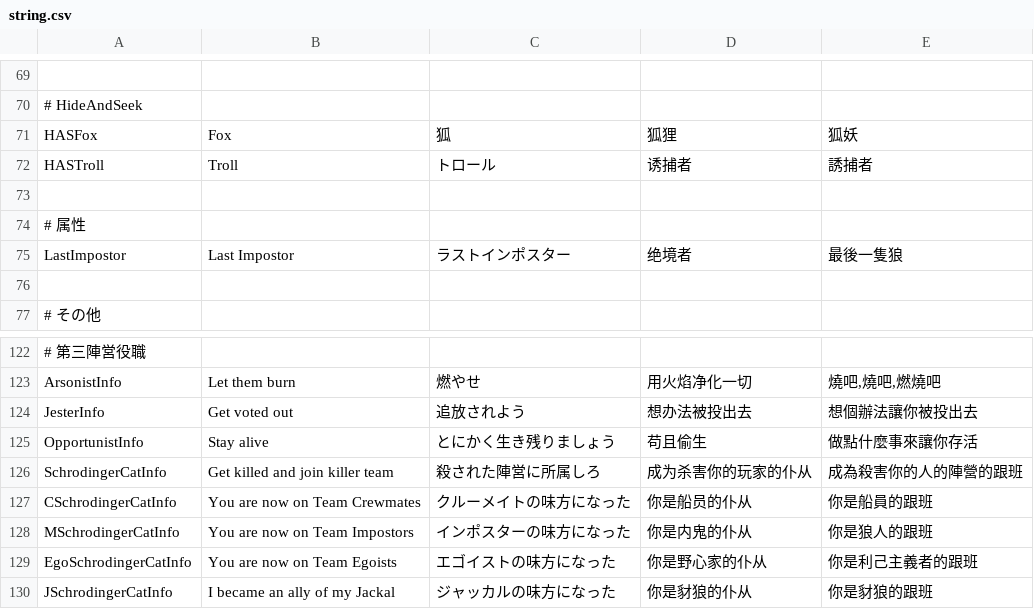
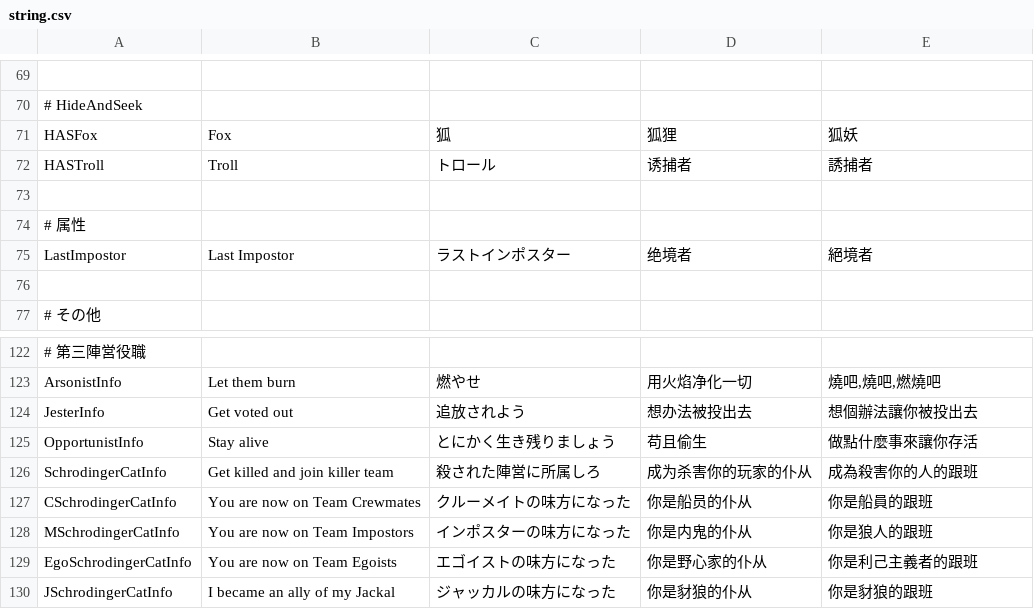
Before and after one commit to tukasa0001/TownOfHost, a CSV file: Resources/string.csv, drawn as a sheet; only a part is shown, gaps mark what is left out.

Commit message:
アップデート

```diff
--- a/Resources/string.csv
+++ b/Resources/string.csv
@@ -74,3 +74,3 @@ HASTroll,Troll,トロール,诱捕者,誘捕者
 # 属性
-LastImpostor,Last Impostor,ラストインポスター,绝境者,最後一隻狼
+LastImpostor,Last Impostor,ラストインポスター,绝境者,絕境者
 
@@ -125,3 +125,3 @@ JesterInfo,Get voted out,追放されよう,想办法被投出去,想個辦法
 OpportunistInfo,Stay alive,とにかく生き残りましょう,苟且偷生,做點什麼事來讓你存活
-SchrodingerCatInfo,Get killed and join killer team,殺された陣営に所属しろ,成为杀害你的玩家的仆从,成為殺害你的人的陣營的跟班
+SchrodingerCatInfo,Get killed and join killer team,殺された陣営に所属しろ,成为杀害你的玩家的仆从,成為殺害你的人的跟班
 CSchrodingerCatInfo,You are now on Team Crewmates,クルーメイトの味方になった,你是船员的仆从,"你是船員的跟班"
```
